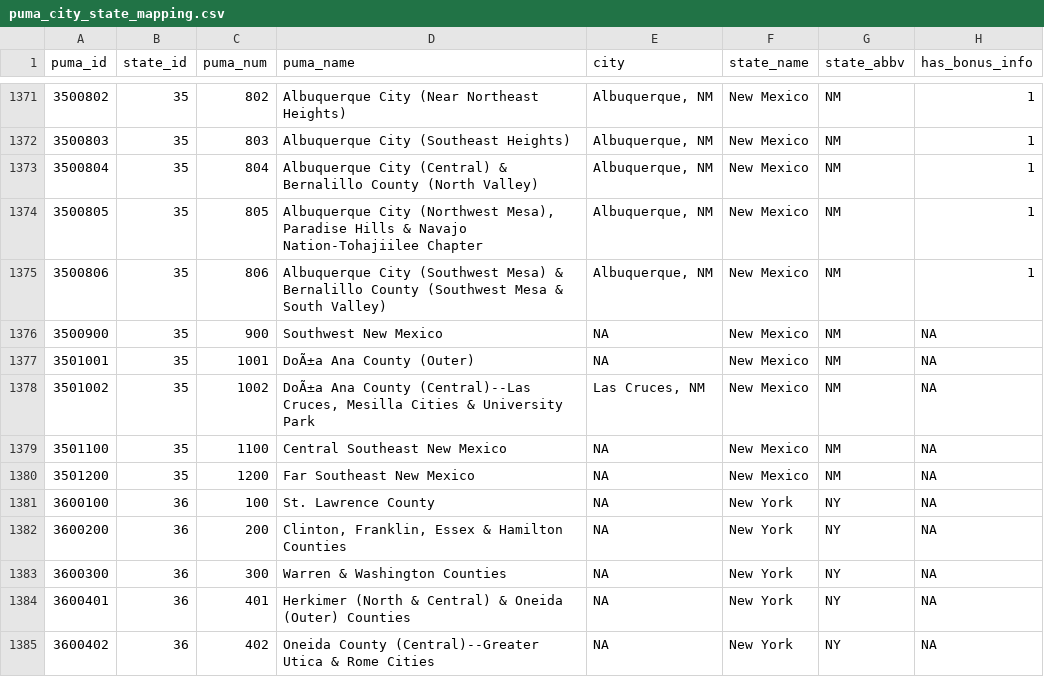
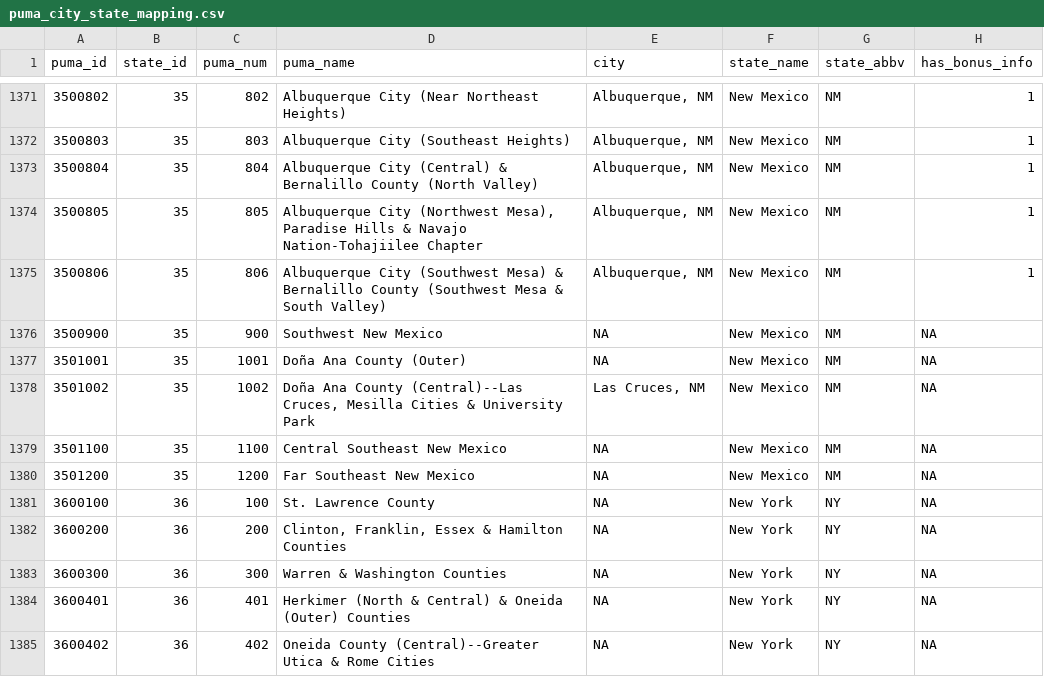
Before and after one commit to UrbanInstitute/financial-health-wealth-dashboard, a CSV file: data/puma_city_state_mapping.csv, drawn as a sheet; only a part is shown, gaps mark what is left out.

```diff
--- a/data/puma_city_state_mapping.csv
+++ b/data/puma_city_state_mapping.csv
@@ -1376,4 +1376,4 @@ puma_id,state_id,puma_num,puma_name,city,state_name,state_abbv,has_bonus_info
 3500900,35,900,Southwest New Mexico,NA,New Mexico,NM,NA
-3501001,35,1001,DoÃ±a Ana County (Outer),NA,New Mexico,NM,NA
-3501002,35,1002,"DoÃ±a Ana County (Central)--Las Cruces, Mesilla Cities & University Park","Las Cruces, NM",New Mexico,NM,NA
+3501001,35,1001,Doña Ana County (Outer),NA,New Mexico,NM,NA
+3501002,35,1002,"Doña Ana County (Central)--Las Cruces, Mesilla Cities & University Park","Las Cruces, NM",New Mexico,NM,NA
 3501100,35,1100,Central Southeast New Mexico,NA,New Mexico,NM,NA
```
Also changed, not shown: 11 other files.
